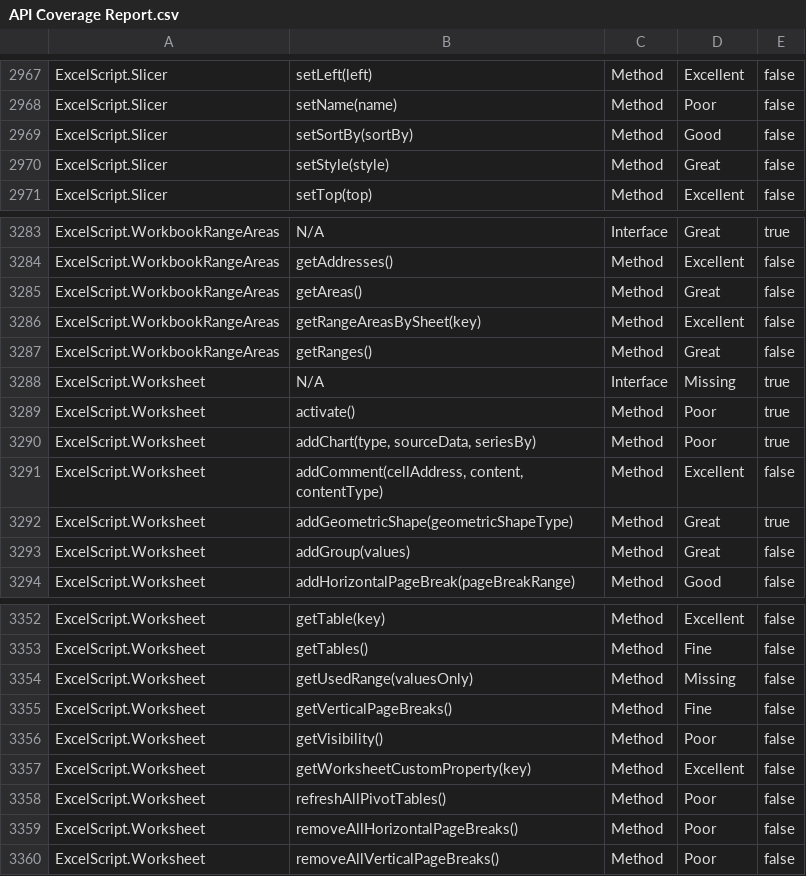
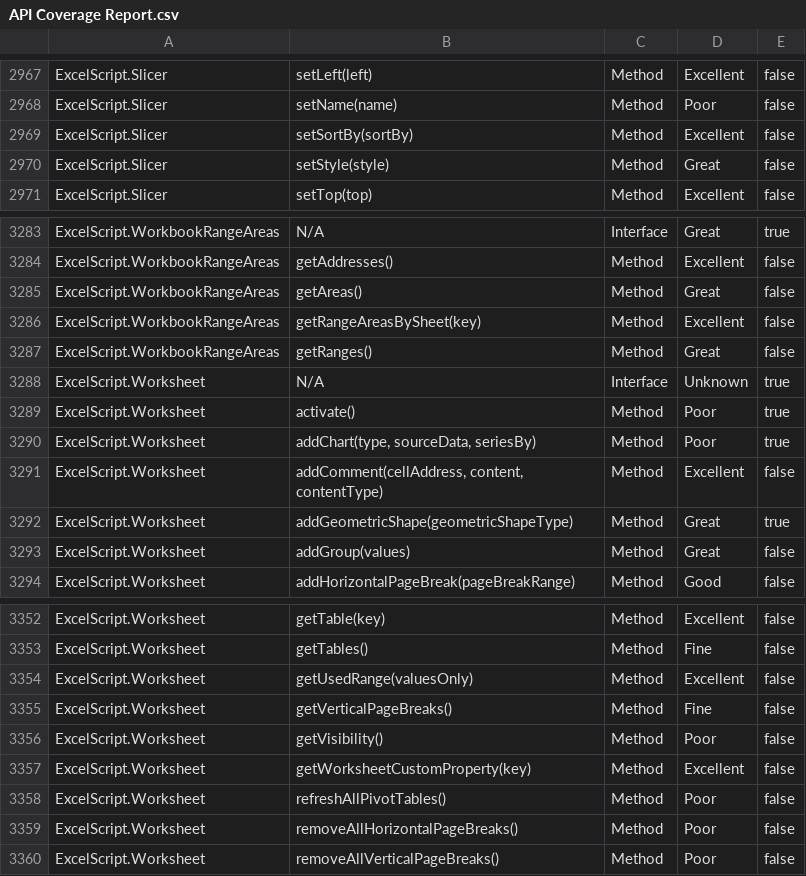
Before and after one commit to OfficeDev/office-scripts-docs-reference, a CSV file: generate-docs/API Coverage Report.csv, drawn as a sheet; only a part is shown, gaps mark what is left out; the diff covers the shown part only.

Commit message:
[excel] Update reference docs with latest IntelliSense file (#383)
* [excel] Update reference docs with latest IntelliSense file

* Run GenerateDocs.sh

```diff
--- a/generate-docs/API Coverage Report.csv
+++ b/generate-docs/API Coverage Report.csv
@@ -2968,3 +2968,3 @@ ExcelScript.Slicer,"setLeft(left)",Method,Excellent,false
 ExcelScript.Slicer,"setName(name)",Method,Poor,false
-ExcelScript.Slicer,"setSortBy(sortBy)",Method,Good,false
+ExcelScript.Slicer,"setSortBy(sortBy)",Method,Excellent,false
 ExcelScript.Slicer,"setStyle(style)",Method,Great,false
@@ -3287,3 +3287,3 @@ ExcelScript.WorkbookRangeAreas,"getRangeAreasBySheet(key)",Method,Excellent,fals
 ExcelScript.WorkbookRangeAreas,"getRanges()",Method,Great,false
-ExcelScript.Worksheet,N/A,Interface,Missing,true
+ExcelScript.Worksheet,N/A,Interface,Unknown,true
 ExcelScript.Worksheet,"activate()",Method,Poor,true
@@ -3353,3 +3353,3 @@ ExcelScript.Worksheet,"getTable(key)",Method,Excellent,false
 ExcelScript.Worksheet,"getTables()",Method,Fine,false
-ExcelScript.Worksheet,"getUsedRange(valuesOnly)",Method,Missing,false
+ExcelScript.Worksheet,"getUsedRange(valuesOnly)",Method,Excellent,false
 ExcelScript.Worksheet,"getVerticalPageBreaks()",Method,Fine,false
```
Also changed, not shown: 7 edited cells elsewhere in this file, 10 other files.
